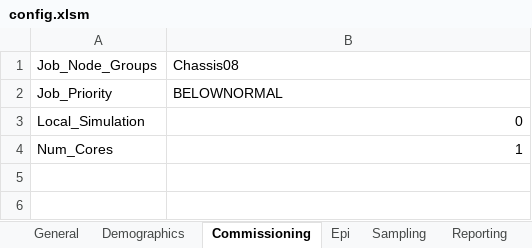
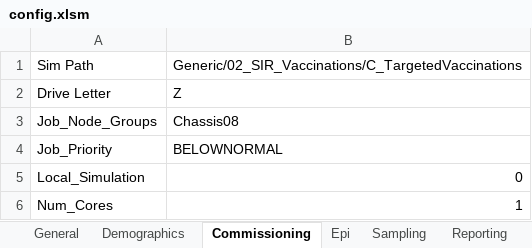
Before and after one commit to InstituteforDiseaseModeling/EMOD-Typhoid, an Excel workbook: Regression/Scenarios/Generic/02_SIR_Vaccinations/C_TargetedVaccinations/config.xlsm, sheet Commissioning, drawn as a sheet; values as stored, in another font and other column widths than the file's, no borders; the diff names each change by its address in the sheet, - before the commit and + after, or states it on an @@ line.

```diff
--- a/Regression/Scenarios/Generic/02_SIR_Vaccinations/C_TargetedVaccinations/config.xlsm (sheet Commissioning)
+++ b/Regression/Scenarios/Generic/02_SIR_Vaccinations/C_TargetedVaccinations/config.xlsm (sheet Commissioning)
+row 1: Sim Path | Generic/02_SIR_Vaccinations/C_TargetedVaccinations
+row 2: Drive Letter | Z
```
Also changed, not shown: sheet CONTROL, other sheet tabs, charts or pictures, Regression/Scenarios/Generic/02_SIR_Vaccinations/A_BaselineOutbreak/config.xlsm, Regression/Scenarios/Generic/04_SEIR_VitalDynamics/config.xlsm, 18 other files.
